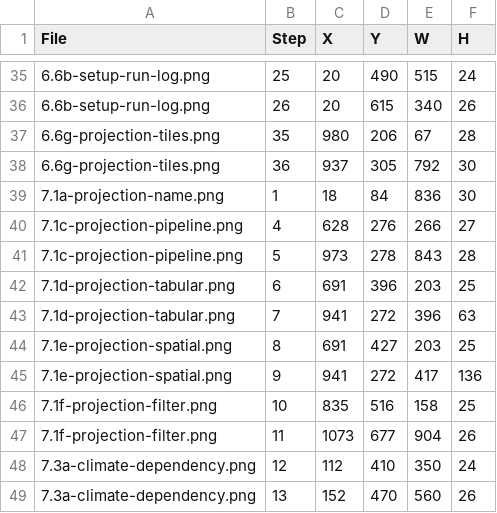
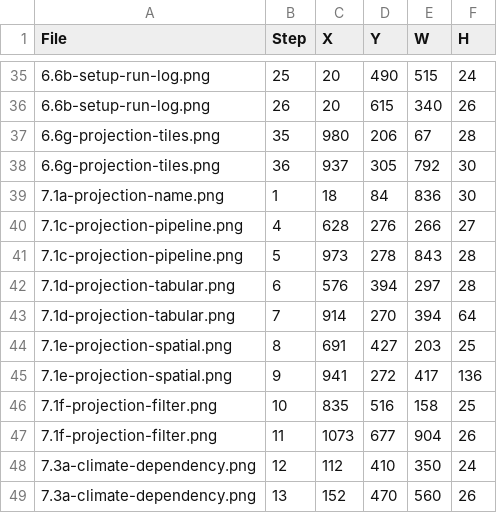
Before and after one commit to bsleeter/lucasCore, a CSV file: docs/guide/annotations.csv, drawn as a sheet; only a part is shown, gaps mark what is left out.

```diff
--- a/docs/guide/annotations.csv
+++ b/docs/guide/annotations.csv
@@ -41,4 +41,4 @@ File,Step,X,Y,W,H
 7.1c-projection-pipeline.png,5,973,278,843,28
-7.1d-projection-tabular.png,6,691,396,203,25
-7.1d-projection-tabular.png,7,941,272,396,63
+7.1d-projection-tabular.png,6,576,394,297,28
+7.1d-projection-tabular.png,7,914,270,394,64
 7.1e-projection-spatial.png,8,691,427,203,25
```
Also changed, not shown: docs/guide/crops.csv, 1 other file.
